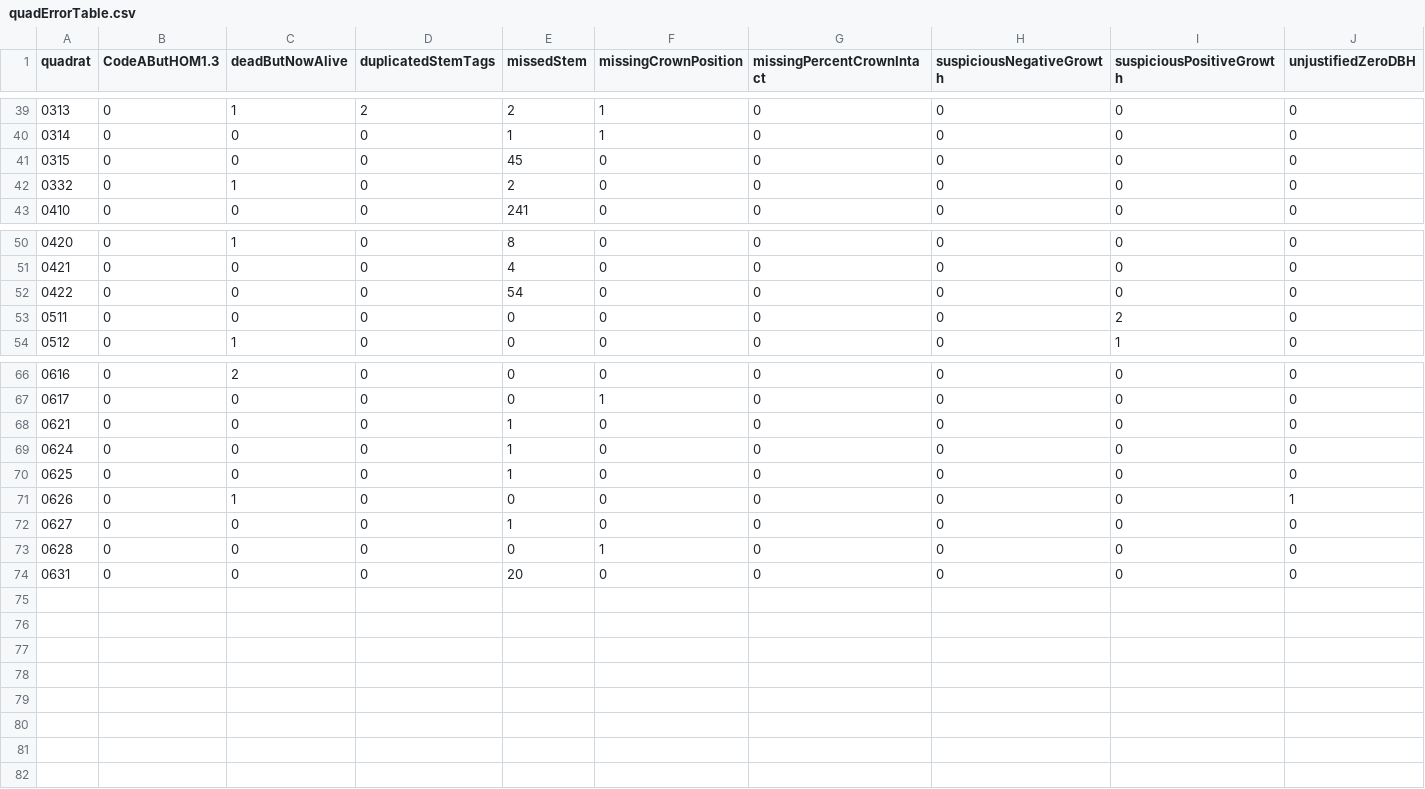
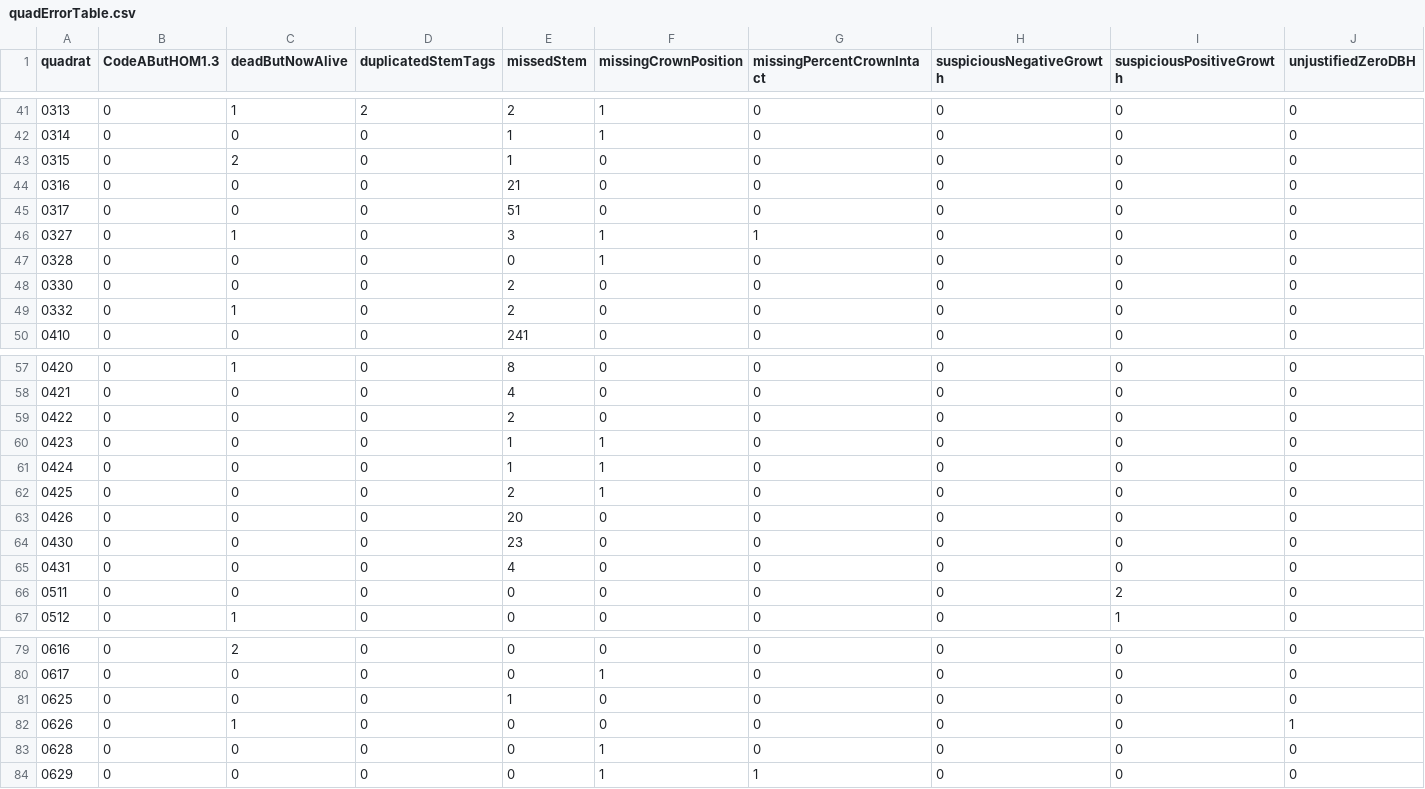
Before and after one commit to SCBI-ForestGEO/2023census, a CSV file: QAQC_reports/quadErrorTable.csv, drawn as a sheet; only a part is shown, gaps mark what is left out; the diff covers the shown part only.

```diff
--- a/QAQC_reports/quadErrorTable.csv
+++ b/QAQC_reports/quadErrorTable.csv
@@ -40,3 +42,8 @@
 "0314",0,0,0,1,1,0,0,0,0
-"0315",0,0,0,45,0,0,0,0,0
+"0315",0,2,0,1,0,0,0,0,0
+"0316",0,0,0,21,0,0,0,0,0
+"0317",0,0,0,51,0,0,0,0,0
+"0327",0,1,0,3,1,1,0,0,0
+"0328",0,0,0,0,1,0,0,0,0
+"0330",0,0,0,2,0,0,0,0,0
 "0332",0,1,0,2,0,0,0,0,0
@@ -51,3 +58,9 @@
 "0421",0,0,0,4,0,0,0,0,0
-"0422",0,0,0,54,0,0,0,0,0
+"0422",0,0,0,2,0,0,0,0,0
+"0423",0,0,0,1,1,0,0,0,0
+"0424",0,0,0,1,1,0,0,0,0
+"0425",0,0,0,2,1,0,0,0,0
+"0426",0,0,0,20,0,0,0,0,0
+"0430",0,0,0,23,0,0,0,0,0
+"0431",0,0,0,4,0,0,0,0,0
 "0511",0,0,0,0,0,0,0,2,0
@@ -67,8 +80,5 @@
 "0617",0,0,0,0,1,0,0,0,0
-"0621",0,0,0,1,0,0,0,0,0
-"0624",0,0,0,1,0,0,0,0,0
 "0625",0,0,0,1,0,0,0,0,0
 "0626",0,1,0,0,0,0,0,0,1
-"0627",0,0,0,1,0,0,0,0,0
 "0628",0,0,0,0,1,0,0,0,0
-"0631",0,0,0,20,0,0,0,0,0
+"0629",0,0,0,0,1,1,0,0,0
```
Also changed, not shown: 2 added rows and 4 edited cells elsewhere in this file, QAQC_reports/allErrors.csv, QAQC_reports/allWarnings.csv, 5 other files.
